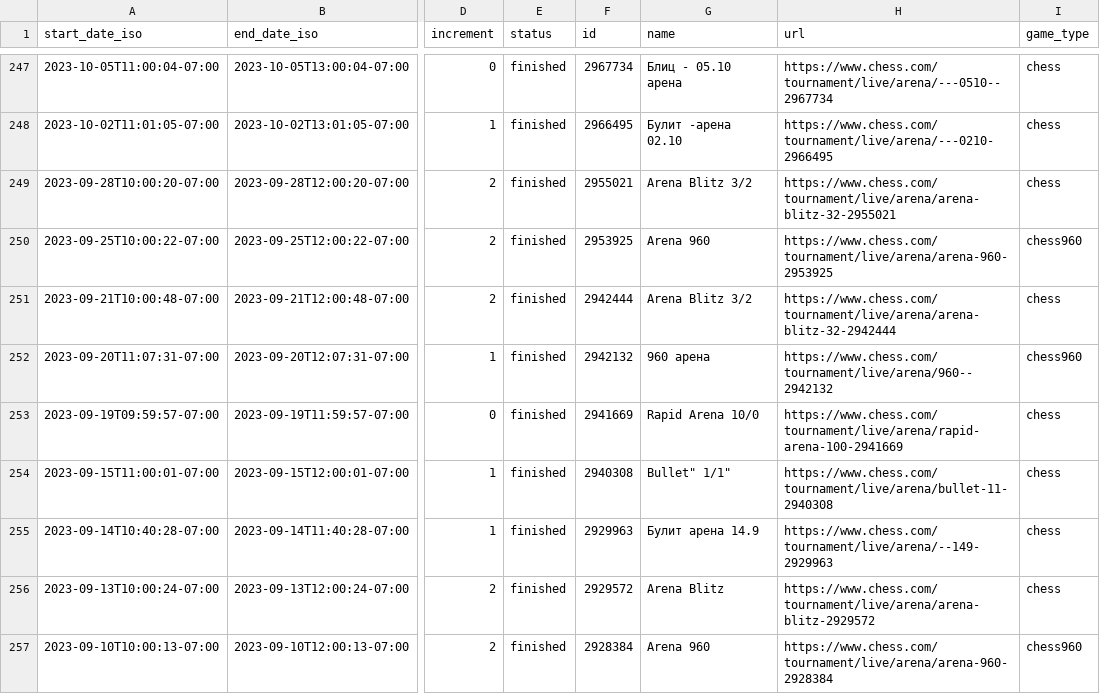
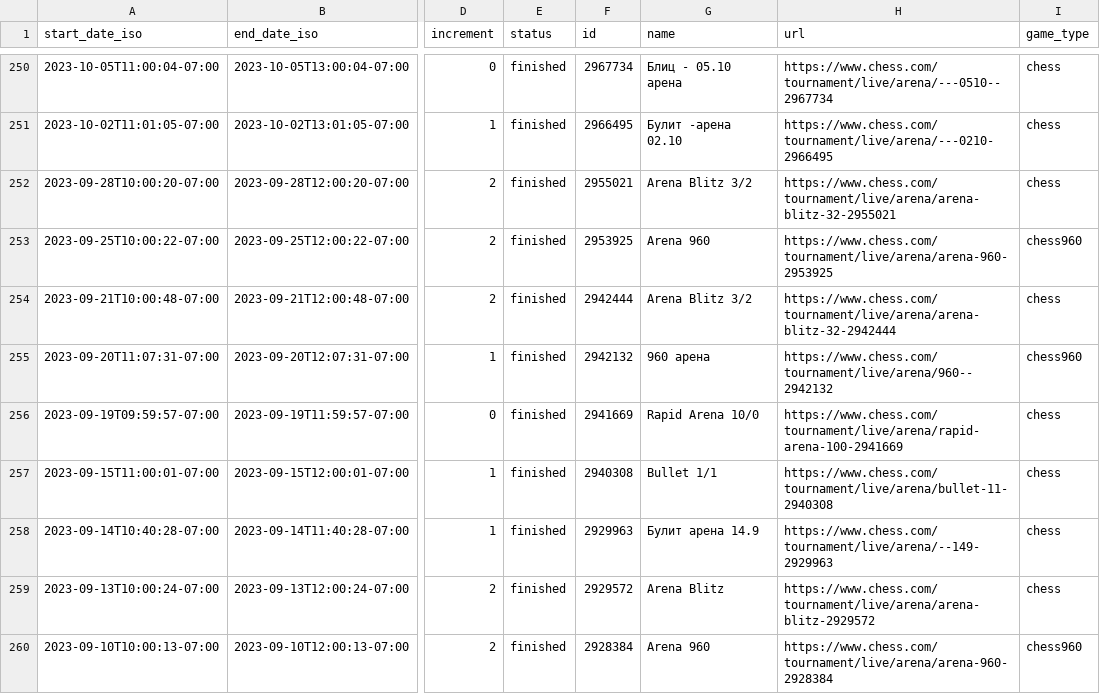
Before and after one commit to szafirov/bg_chess, a CSV file: public/events.csv, drawn as a sheet; only a part is shown, gaps mark what is left out; addresses are those after the commit; the diff covers the shown part only; the diff names each change by its address in the sheet, - before the commit and + after, or states it on an @@ line.

Commit message:
Fix csv again

```diff
--- a/public/events.csv
+++ b/public/events.csv
-G257 (name): Bullet" 1/1"
+G257 (name): Bullet 1/1
```
Also changed, not shown: 4 added rows and 70 edited cells elsewhere in this file.
